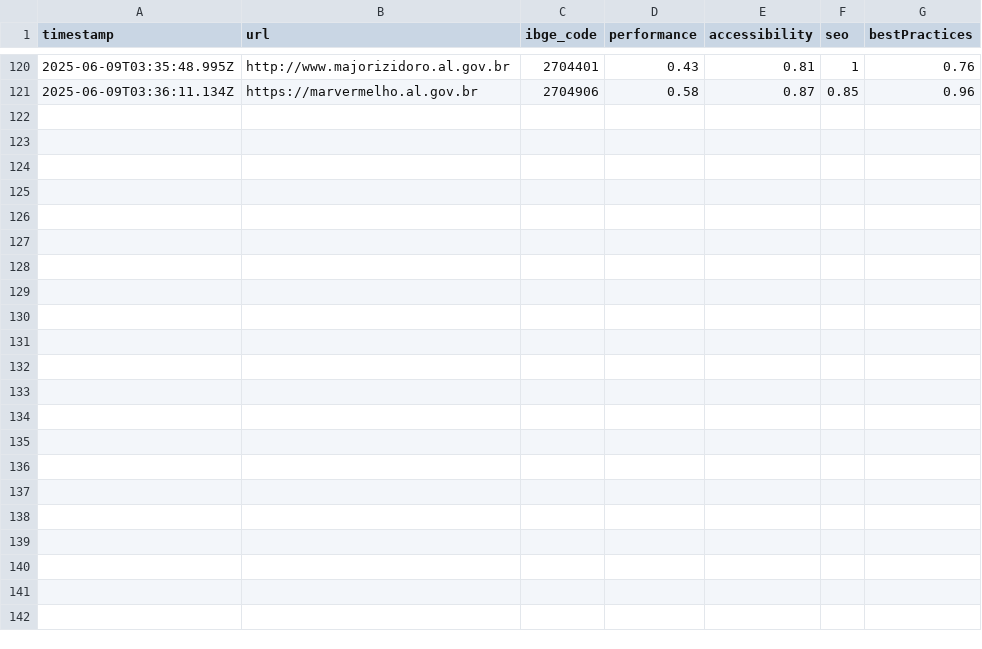
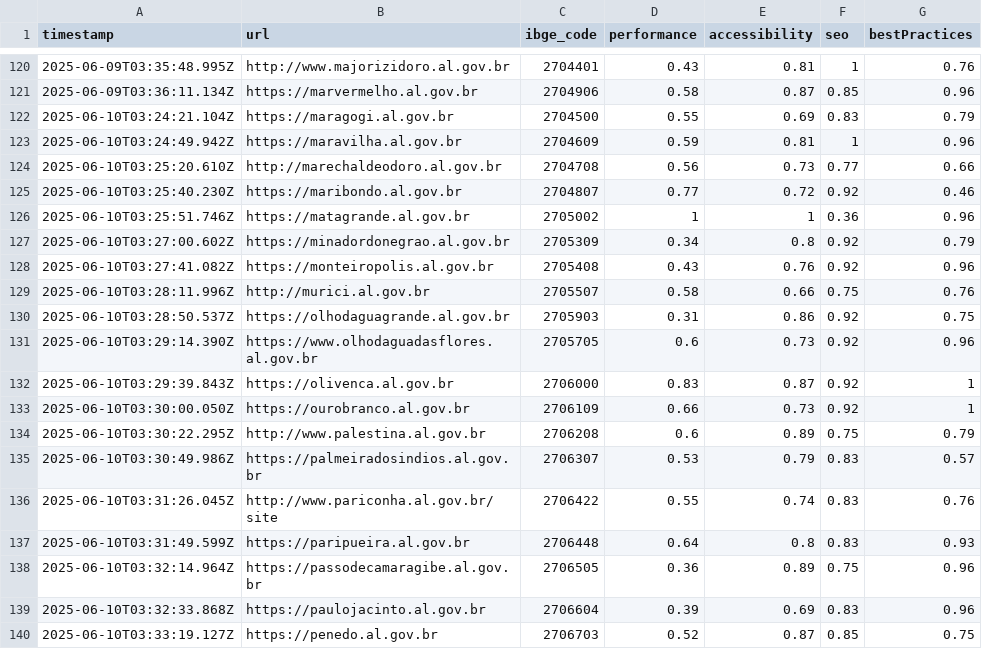
Before and after one commit to franklinbaldo/sites_prefeituras, a CSV file: data/psi-results.csv, drawn as a sheet; only a part is shown, gaps mark what is left out.

```diff
--- a/data/psi-results.csv
+++ b/data/psi-results.csv
@@ -121 +121,20 @@ timestamp,url,ibge_code,performance,accessibility,seo,bestPractices
 2025-06-09T03:36:11.134Z,https://marvermelho.al.gov.br,2704906,0.58,0.87,0.85,0.96
+2025-06-10T03:24:21.104Z,https://maragogi.al.gov.br,2704500,0.55,0.69,0.83,0.79
+2025-06-10T03:24:49.942Z,https://maravilha.al.gov.br,2704609,0.59,0.81,1,0.96
+2025-06-10T03:25:20.610Z,http://marechaldeodoro.al.gov.br,2704708,0.56,0.73,0.77,0.66
+2025-06-10T03:25:40.230Z,https://maribondo.al.gov.br,2704807,0.77,0.72,0.92,0.46
+2025-06-10T03:25:51.746Z,https://matagrande.al.gov.br,2705002,1,1,0.36,0.96
+2025-06-10T03:27:00.602Z,https://minadordonegrao.al.gov.br,2705309,0.34,0.8,0.92,0.79
+2025-06-10T03:27:41.082Z,https://monteiropolis.al.gov.br,2705408,0.43,0.76,0.92,0.96
+2025-06-10T03:28:11.996Z,http://murici.al.gov.br,2705507,0.58,0.66,0.75,0.76
+2025-06-10T03:28:50.537Z,https://olhodaguagrande.al.gov.br,2705903,0.31,0.86,0.92,0.75
+2025-06-10T03:29:14.390Z,https://www.olhodaguadasflores.al.gov.br,2705705,0.6,0.73,0.92,0.96
+2025-06-10T03:29:39.843Z,https://olivenca.al.gov.br,2706000,0.83,0.87,0.92,1
+2025-06-10T03:30:00.050Z,https://ourobranco.al.gov.br,2706109,0.66,0.73,0.92,1
+2025-06-10T03:30:22.295Z,http://www.palestina.al.gov.br,2706208,0.6,0.89,0.75,0.79
+2025-06-10T03:30:49.986Z,https://palmeiradosindios.al.gov.br,2706307,0.53,0.79,0.83,0.57
+2025-06-10T03:31:26.045Z,http://www.pariconha.al.gov.br/site,2706422,0.55,0.74,0.83,0.76
+2025-06-10T03:31:49.599Z,https://paripueira.al.gov.br,2706448,0.64,0.8,0.83,0.93
+2025-06-10T03:32:14.964Z,https://passodecamaragibe.al.gov.br,2706505,0.36,0.89,0.75,0.96
+2025-06-10T03:32:33.868Z,https://paulojacinto.al.gov.br,2706604,0.39,0.69,0.83,0.96
+2025-06-10T03:33:19.127Z,https://penedo.al.gov.br,2706703,0.52,0.87,0.85,0.75
```
Also changed, not shown: 1 other file.
